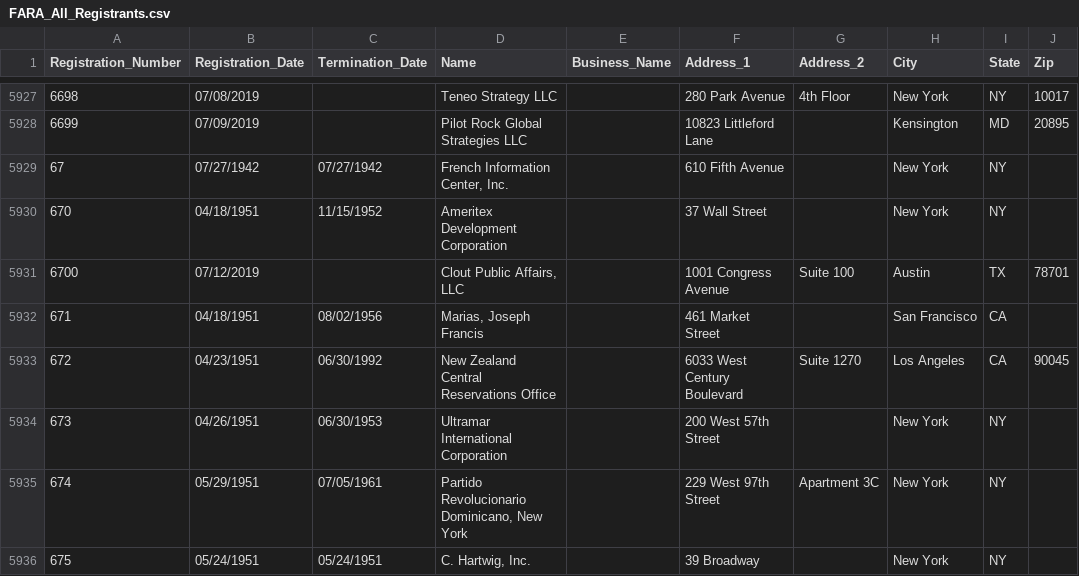
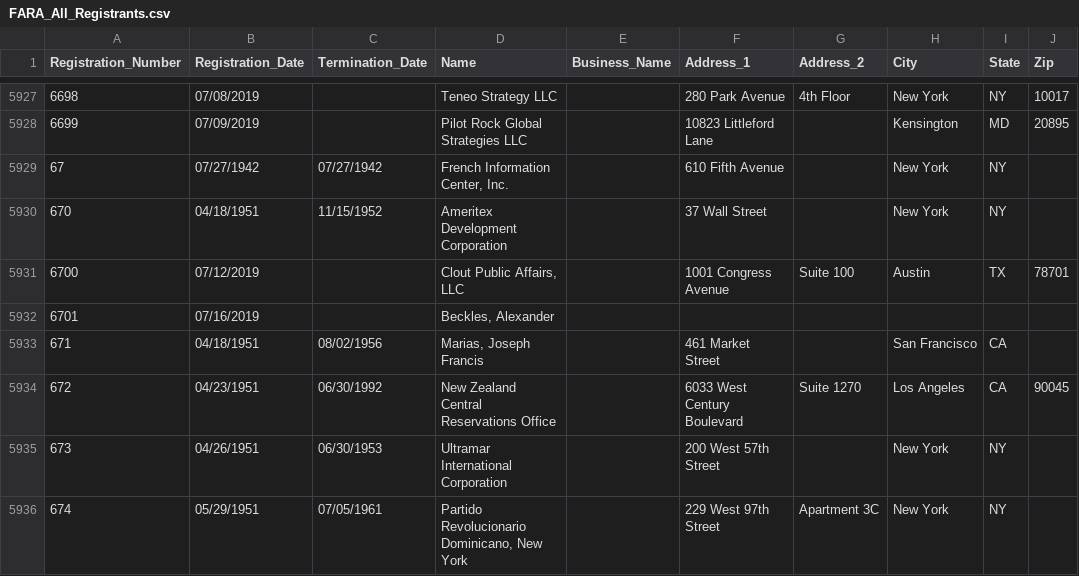
Before and after one commit to simonw/fara-history, a CSV file: FARA_All_Registrants.csv, drawn as a sheet; only a part is shown, gaps mark what is left out; the shorter side is filled out with more unchanged rows; the diff names each change by its address in the sheet, - before the commit and + after, or states it on an @@ line.

Commit message:
1 row added
  Registration_Number: 6701
  Registration_Date: 07/16/2019
  Termination_Date:
  Name: Beckles, Alexander
  Business_Name:
  Address_1:
  Address_2:
  City:
  State:
  Zip:

[skip ci]

```diff
--- a/FARA_All_Registrants.csv
+++ b/FARA_All_Registrants.csv
+row 5932: 6701 | 07/16/2019 |  | Beckles, Alexander
```
